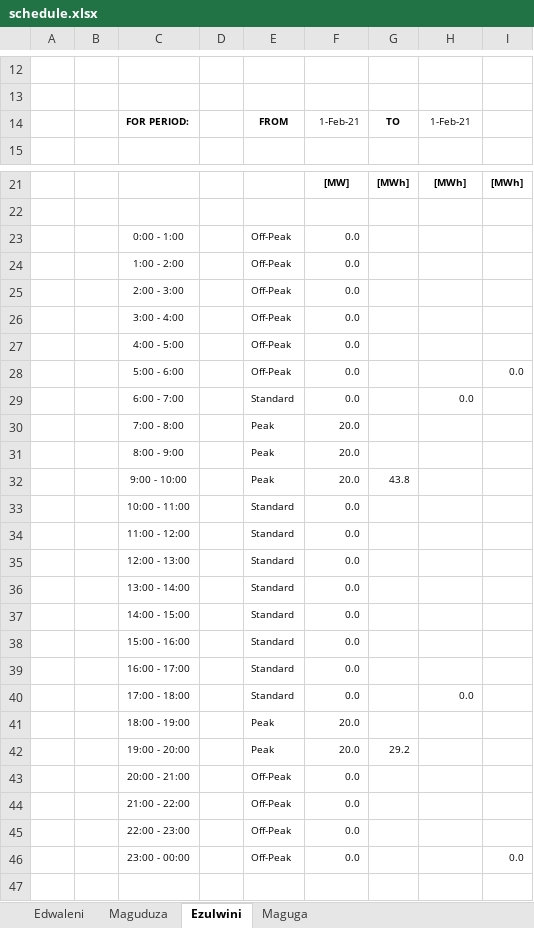
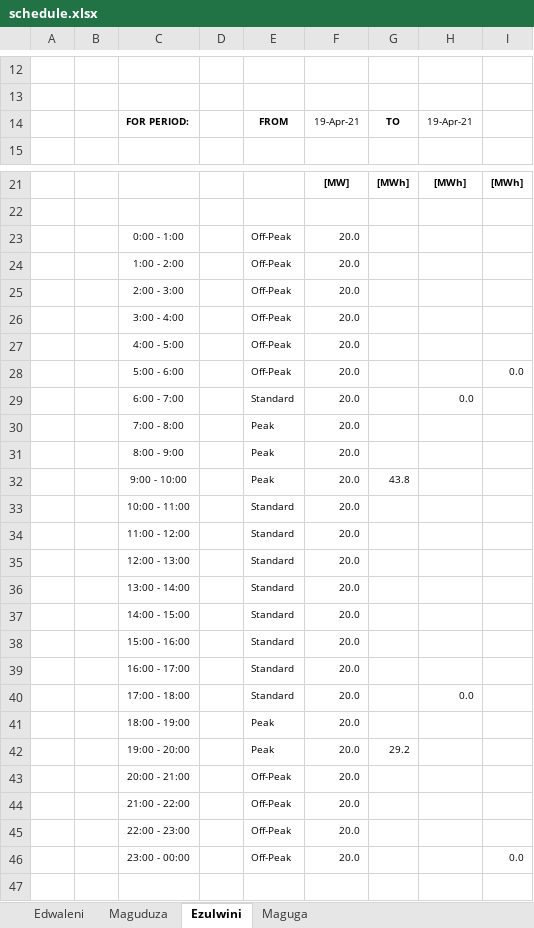
Before and after one commit to EEC-Generation/inflows-api, an Excel workbook: src/assets/downloads/schedule.xlsx, sheet Ezulwini, drawn as a sheet; only a part is shown, gaps mark what is left out; values as stored, in another font and other column widths than the file's, no borders; charts and pictures not drawn; the diff names each change by its address in the sheet, - before the commit and + after, or states it on an @@ line.

```diff
--- a/src/assets/downloads/schedule.xlsx (sheet Ezulwini)
+++ b/src/assets/downloads/schedule.xlsx (sheet Ezulwini)
-F14: 1-Feb-21
+F14: 19-Apr-21
-H14: 1-Feb-21
+H14: 19-Apr-21
-F23:F29: 0.0
+F23:F29: 20.0
-F33:F40: 0.0
+F33:F40: 20.0
-F43:F46: 0.0
+F43:F46: 20.0
```
Also changed, not shown: sheet Edwaleni, sheet Maguduza, sheet Maguga, 2 other files.
